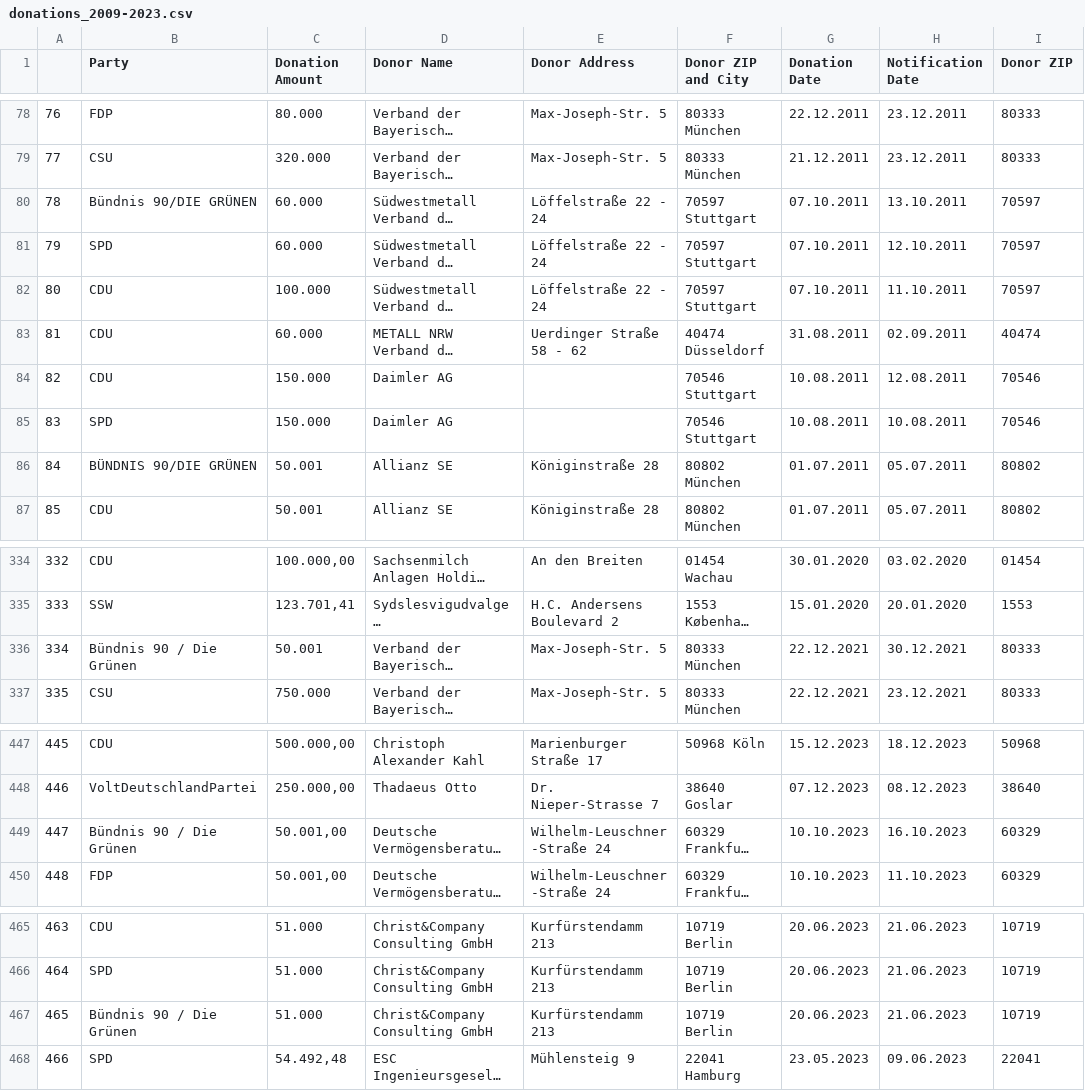
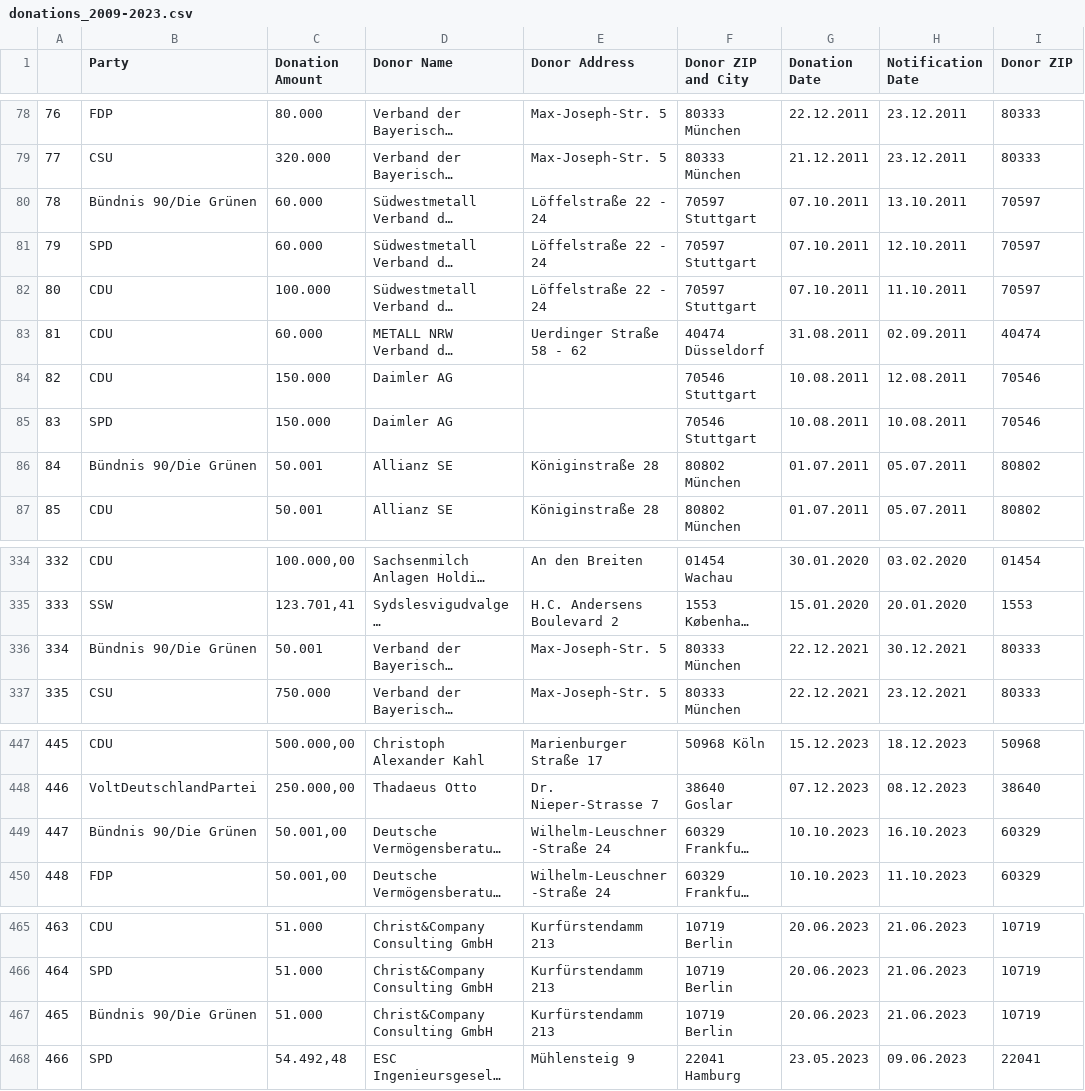
Before and after one commit to Seafad/data-portfolio, a CSV file: power-bi/german-parties-financing/data/donations_2009-2023.csv, drawn as a sheet; only a part is shown, gaps mark what is left out; long unchanged cells end in …; the diff covers the shown part only; the diff names each change by its address in the sheet, - before the commit and + after, or states it on an @@ line.

Commit message:
coalesce green party name, first visuals

```diff
--- a/power-bi/german-parties-financing/data/donations_2009-2023.csv
+++ b/power-bi/german-parties-financing/data/donations_2009-2023.csv
-B80 (Party): Bündnis 90/DIE GRÜNEN
+B80 (Party): Bündnis 90/Die Grünen
-B86 (Party): BÜNDNIS 90/DIE GRÜNEN
+B86 (Party): Bündnis 90/Die Grünen
-B336 (Party): Bündnis 90 / Die Grünen
+B336 (Party): Bündnis 90/Die Grünen
-B449 (Party): Bündnis 90 / Die Grünen
+B449 (Party): Bündnis 90/Die Grünen
-B467 (Party): Bündnis 90 / Die Grünen
+B467 (Party): Bündnis 90/Die Grünen
```
Also changed, not shown: 9 edited cells elsewhere in this file, 2 other files.
